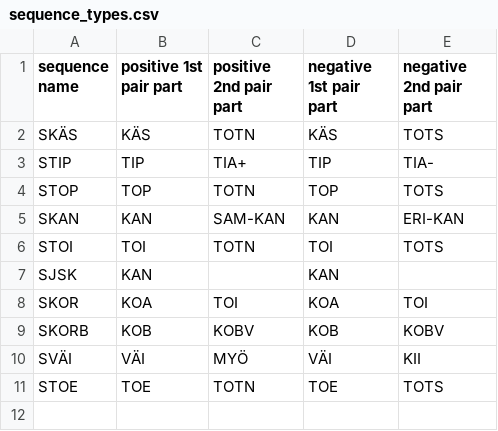
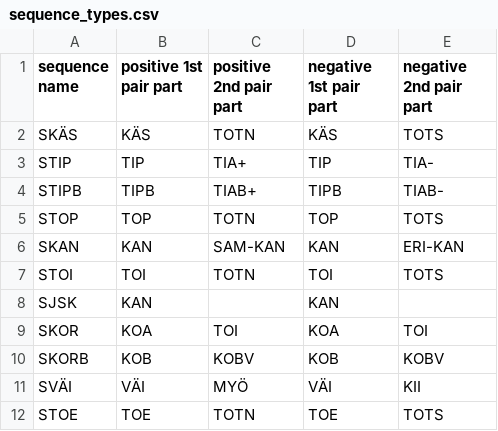
Before and after one commit to iorena/dramaturg.io, a CSV file: sequence/sequence_types.csv, drawn as a sheet; the diff names each change by its address in the sheet, - before the commit and + after, or states it on an @@ line.

```diff
--- a/sequence/sequence_types.csv
+++ b/sequence/sequence_types.csv
+row 4: STIPB | TIPB | TIAB+ | TIPB | TIAB-
```
Also changed, not shown: language/action_types.csv, sequence/expansion_types.csv, 3 other files.
